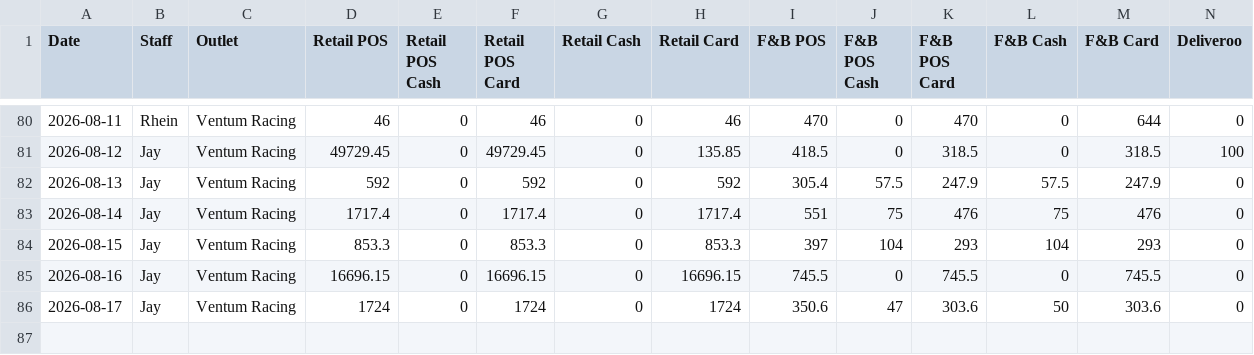
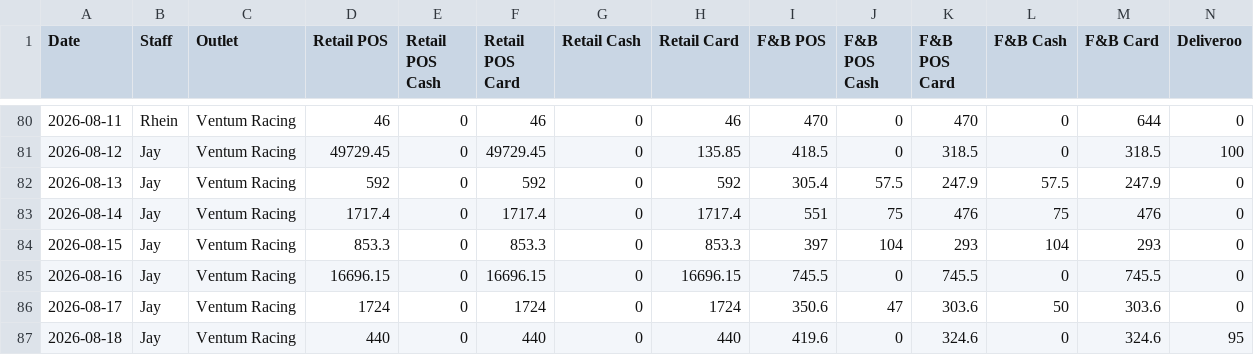
Before and after one commit to Ventumracing/ventum-sales, a CSV file: sales-report.csv, drawn as a sheet; only a part is shown, gaps mark what is left out; rows hold the shown columns only; the diff names each change by its address in the sheet, - before the commit and + after, or states it on an @@ line.

```diff
--- a/sales-report.csv
+++ b/sales-report.csv
+row 87: 2026-08-18 | Jay | Ventum Racing | 440 | 0 | 440 | 0 | 440 | 419.6 | 0 | 324.6 | 0 | 324.6 | 95
```
Also changed, not shown: 1 other file.
